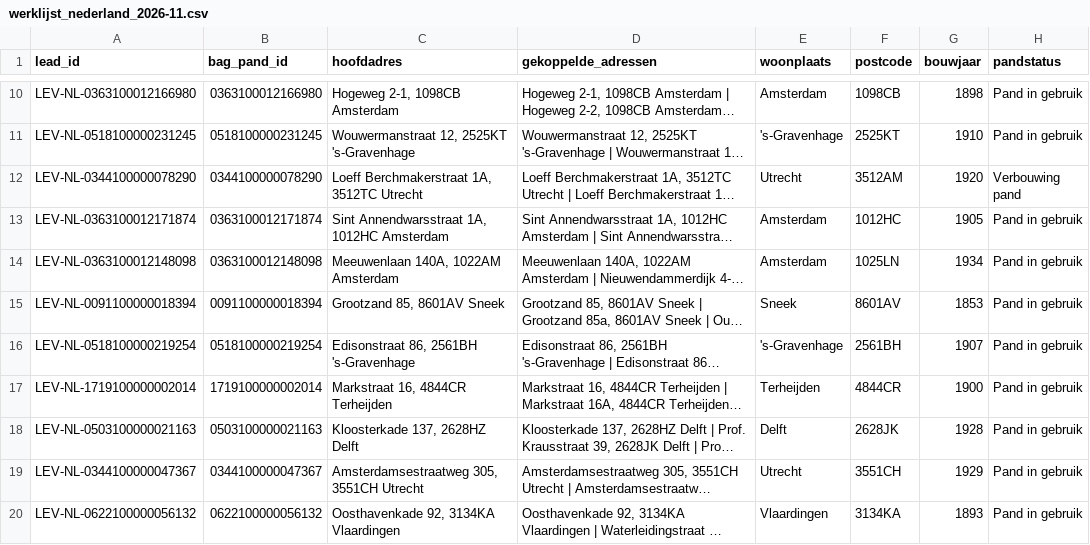
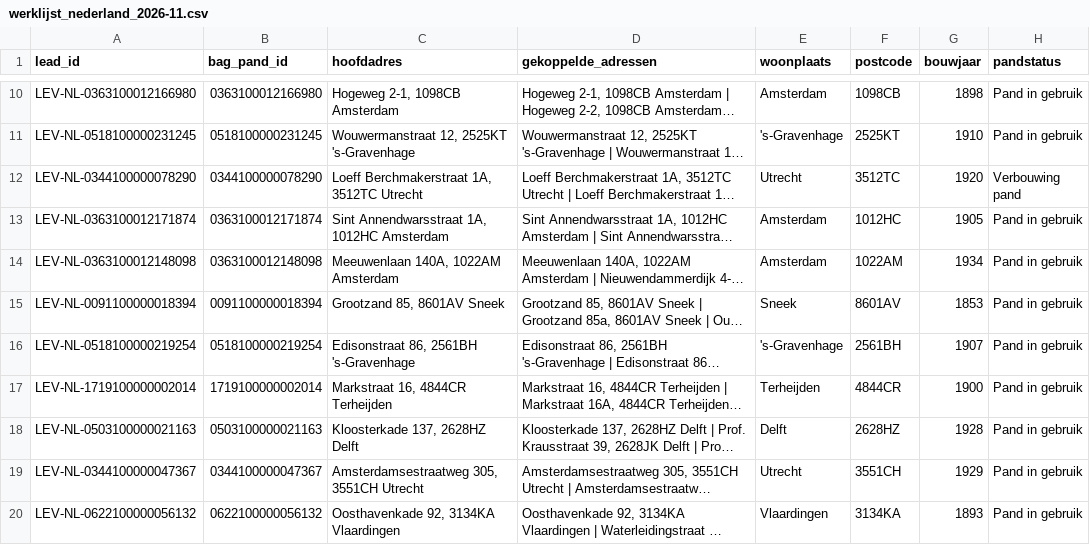
Before and after one commit to LevraiGroup/vastgoed, a CSV file: output/werklijst_nederland_2026-11.csv, drawn as a sheet; only a part is shown, gaps mark what is left out; long unchanged cells end in …; the diff covers the shown part only; the diff names each change by its address in the sheet, - before the commit and + after, or states it on an @@ line.

```diff
--- a/output/werklijst_nederland_2026-11.csv
+++ b/output/werklijst_nederland_2026-11.csv
-F12 (postcode): 3512AM
+F12 (postcode): 3512TC
-F14 (postcode): 1025LN
+F14 (postcode): 1022AM
-F18 (postcode): 2628JK
+F18 (postcode): 2628HZ
```
Also changed, not shown: 82 edited cells elsewhere in this file, output/proefresultaat_20_nederland.csv, 5 other files.
